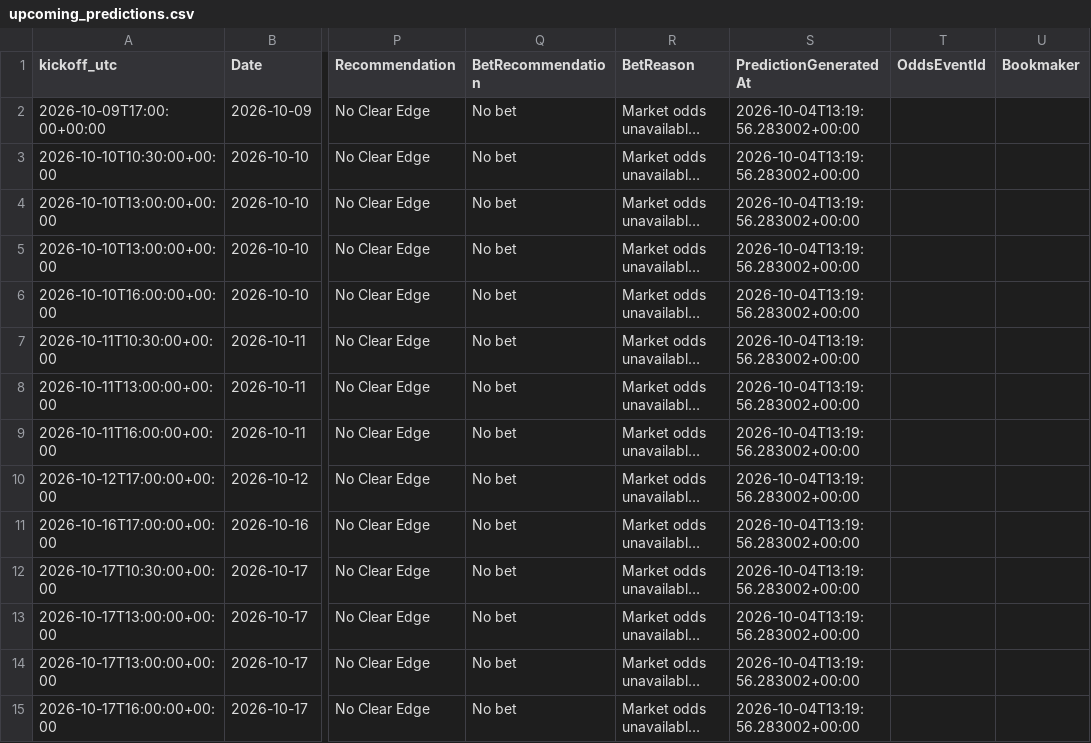
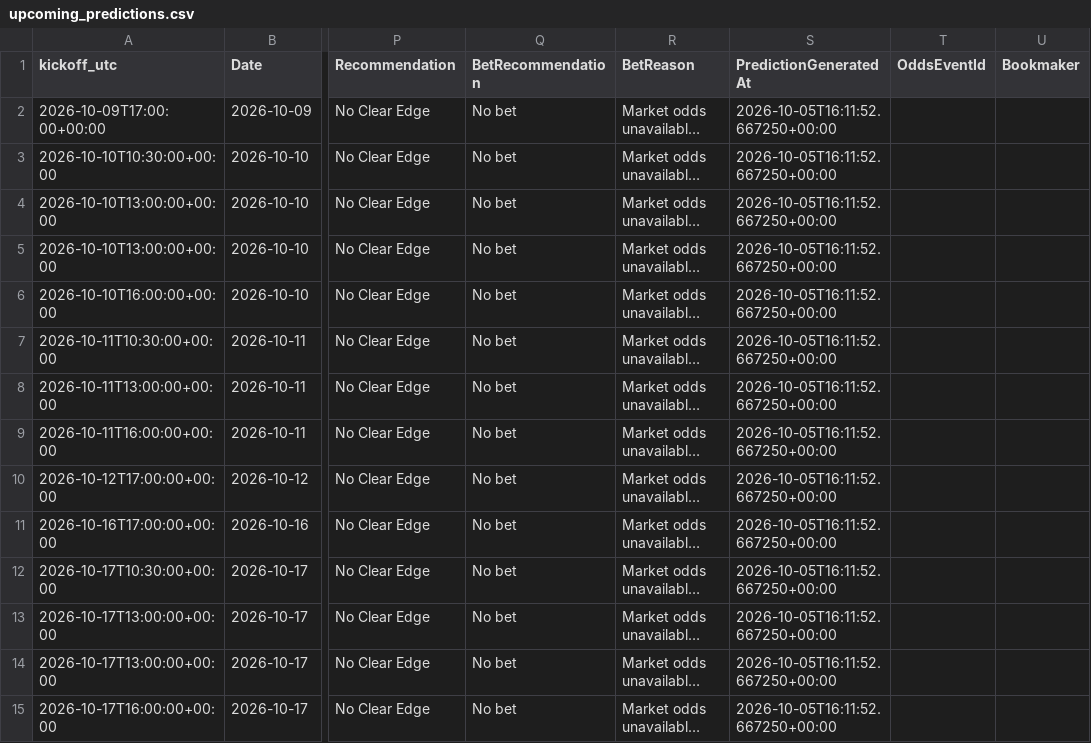
Before and after one commit to gmalbert/turkey-soccer, a CSV file: data_files/upcoming_predictions.csv, drawn as a sheet; only a part is shown, gaps mark what is left out; long unchanged cells end in …; the diff covers the shown part only; the diff names each change by its address in the sheet, - before the commit and + after, or states it on an @@ line.

```diff
--- a/data_files/upcoming_predictions.csv
+++ b/data_files/upcoming_predictions.csv
-S2:S15 (PredictionGeneratedAt): 2026-10-04T13:19:56.283002+00:00
+S2:S15 (PredictionGeneratedAt): 2026-10-05T16:11:52.667250+00:00
```
Also changed, not shown: 1 added row and 49 edited cells elsewhere in this file, data_files/poisson_metrics_history.csv, data_files/upcoming_fixtures.csv, 9 other files.
